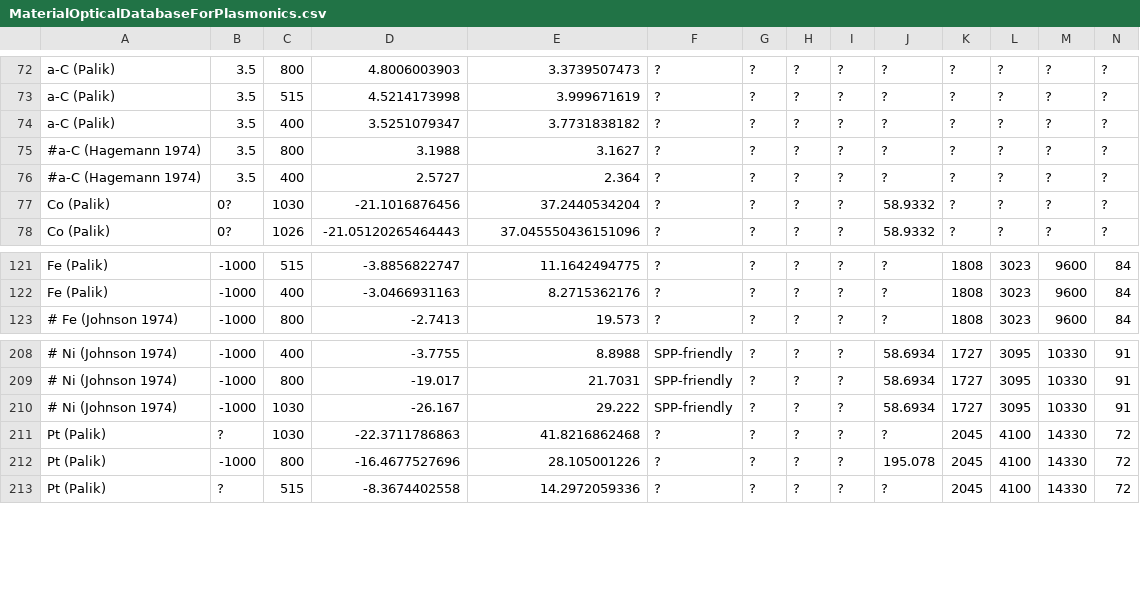
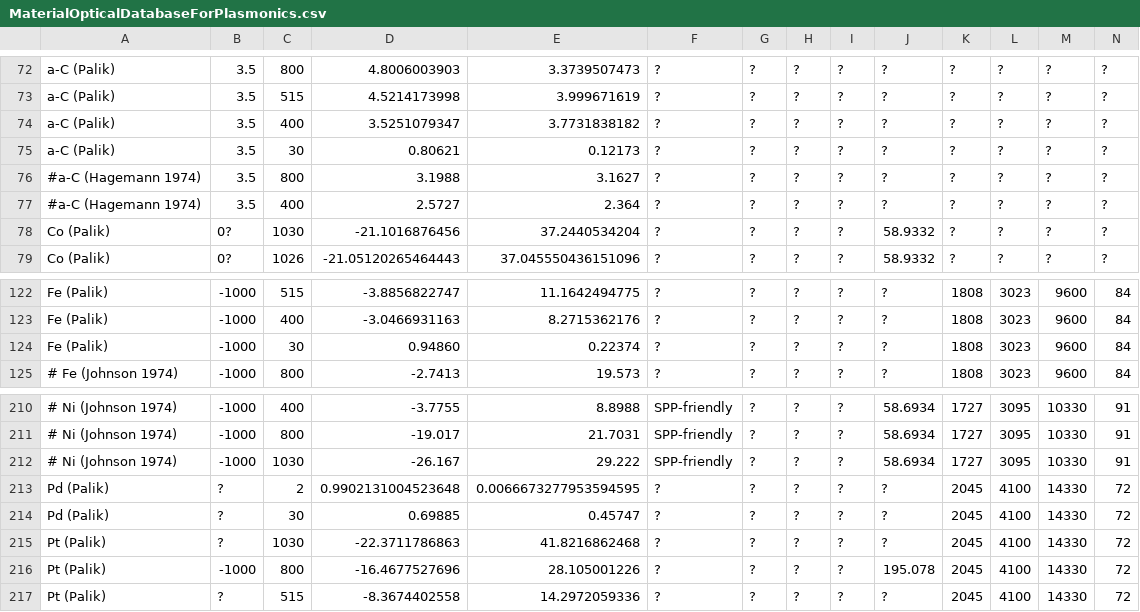
Before and after one commit to tjyderrien/spp-extended-theory, a CSV file: SimpleSPP/MaterialOpticalDatabaseForPlasmonics.csv, drawn as a sheet; only a part is shown, gaps mark what is left out; the diff names each change by its address in the sheet, - before the commit and + after, or states it on an @@ line.

Commit message:
Material optical database: added optical data in EUV for Pd C and Fe

```diff
--- a/SimpleSPP/MaterialOpticalDatabaseForPlasmonics.csv
+++ b/SimpleSPP/MaterialOpticalDatabaseForPlasmonics.csv
+row 75: a-C (Palik) | 3.5 | 30 | 0.80621 | 0.12173 | ? | ? | ? | ? | ? | ? | ? | ? | ?
+row 124: Fe (Palik) | -1000 | 30 | 0.94860 | 0.22374 | ? | ? | ? | ? | ? | 1808 | 3023 | 9600 | 84
+row 213: Pd (Palik) | ? | 2 | 0.9902131004523648 | 0.0066673277953594595 | ? | ? | ? | ? | ? | 2045 | 4100 | 14330 | 72
+row 214: Pd (Palik) | ? | 30 | 0.69885 | 0.45747 | ? | ? | ? | ? | ? | 2045 | 4100 | 14330 | 72
```
